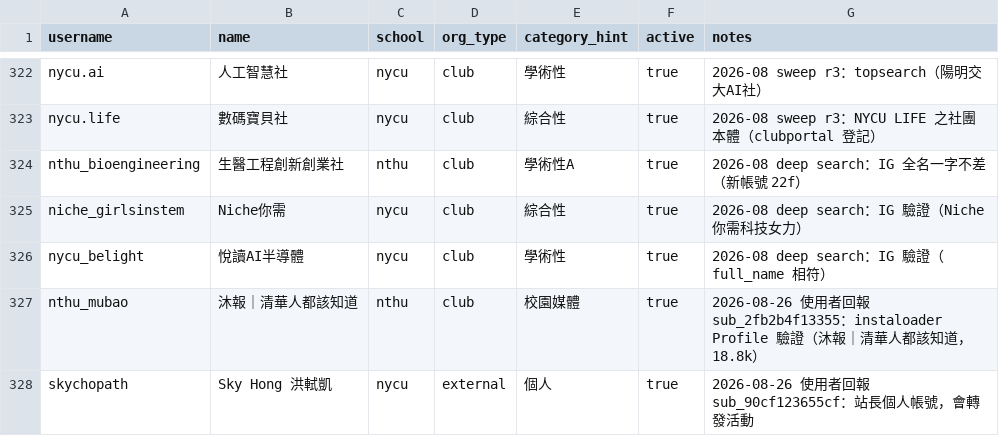
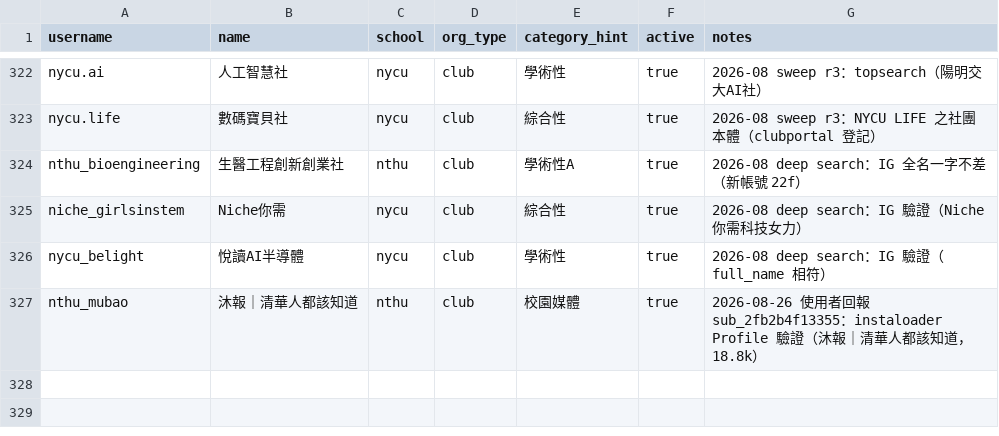
Before and after one commit to skyhong2002/chumei, a CSV file: data/sources/ig_accounts.csv, drawn as a sheet; only a part is shown, gaps mark what is left out.

```diff
--- a/data/sources/ig_accounts.csv
+++ b/data/sources/ig_accounts.csv
@@ -327,2 +327 @@ nycu_belight,悅讀AI半導體,nycu,club,學術性,true,2026-08 deep search：IG
 nthu_mubao,沐報｜清華人都該知道,nthu,club,校園媒體,true,2026-08-26 使用者回報 sub_2fb2b4f13355：instaloader Profile 驗證（沐報｜清華人都該知道，18.8k）
-skychopath,Sky Hong 洪軾凱,nycu,external,個人,true,2026-08-26 使用者回報 sub_90cf123655cf：站長個人帳號，會轉發活動
```
Also changed, not shown: 4 other files.
